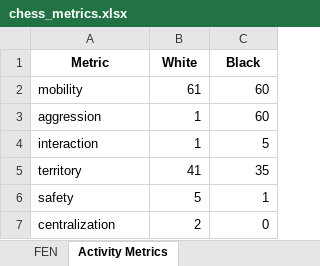
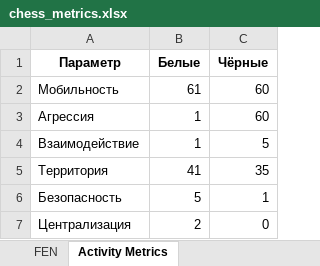
Before and after one commit to fellowfy-fy/chesstrainer, an Excel workbook: src/chess_metrics.xlsx, sheet Activity Metrics, drawn as a sheet; values as stored, in another font and other column widths than the file's, no borders; removed rows and columns are numbered as before the commit, all else as after; the diff names each change by its address in the sheet, - before the commit and + after, or states it on an @@ line.

```diff
--- a/src/chess_metrics.xlsx (sheet Activity Metrics)
+++ b/src/chess_metrics.xlsx (sheet Activity Metrics)
-row 1: Metric | White | Black
+row 1: Параметр | Белые | Чёрные
-A2: mobility
+A2: Мобильность
-A3: aggression
+A3: Агрессия
-A4: interaction
+A4: Взаимодействие
-A5: territory
+A5: Территория
-A6: safety
+A6: Безопасность
-A7: centralization
+A7: Централизация
```
Also changed, not shown: other sheet tabs, 2 other files.
